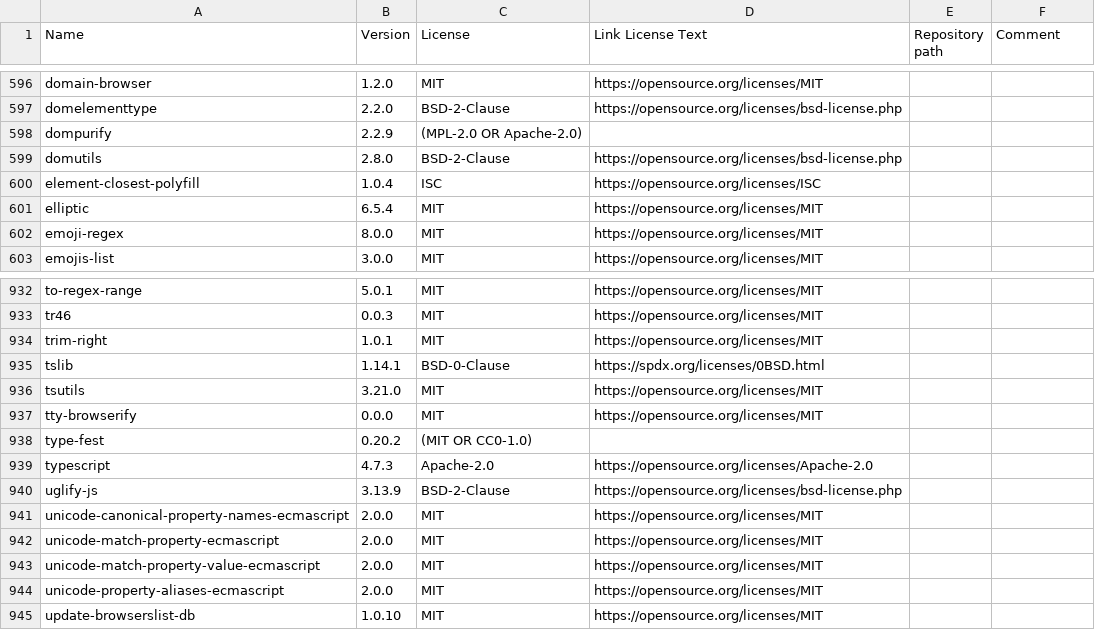
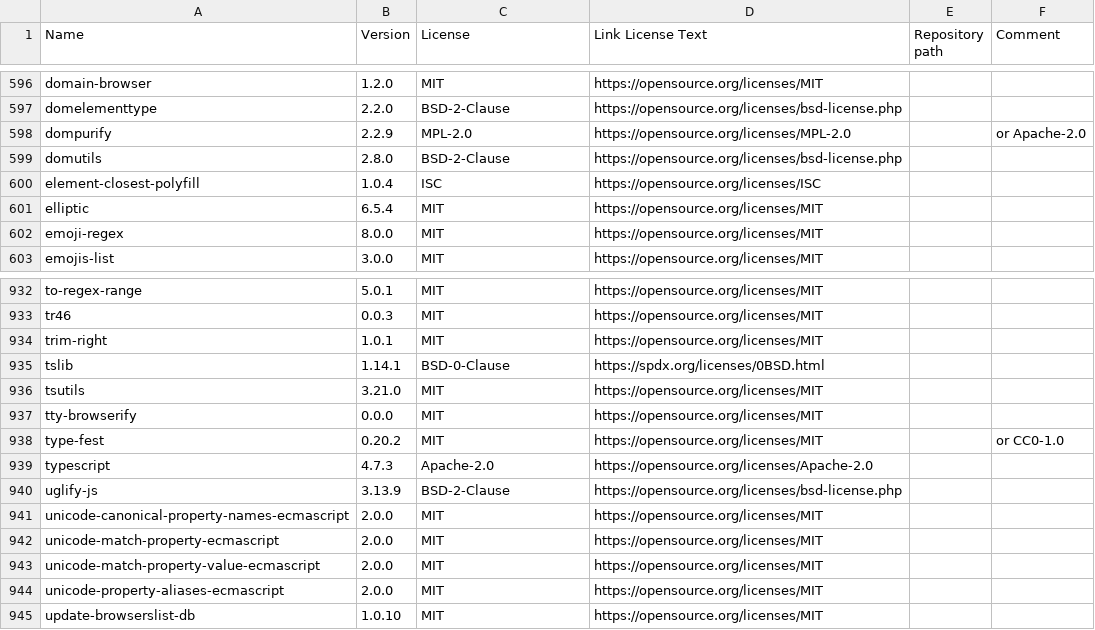
Before and after one commit to Checkmk/checkmk, a CSV file: omd/Licenses.csv, drawn as a sheet; only a part is shown, gaps mark what is left out.

Commit message:
List of licenses: Fix two entries and the PDF cover
Change-Id: I488d910499a1ff5e4060fa78b9e60b7f77a1b5a4

```diff
--- a/omd/Licenses.csv
+++ b/omd/Licenses.csv
@@ -601,3 +601,3 @@ domain-browser,1.2.0,MIT,https://opensource.org/licenses/MIT,,
 domelementtype,2.2.0,BSD-2-Clause,https://opensource.org/licenses/bsd-license.php,,
-dompurify,2.2.9,(MPL-2.0 OR Apache-2.0),,,
+dompurify,2.2.9,MPL-2.0,https://opensource.org/licenses/MPL-2.0,,or Apache-2.0
 domutils,2.8.0,BSD-2-Clause,https://opensource.org/licenses/bsd-license.php,,
@@ -941,3 +941,3 @@ tsutils,3.21.0,MIT,https://opensource.org/licenses/MIT,,
 tty-browserify,0.0.0,MIT,https://opensource.org/licenses/MIT,,
-type-fest,0.20.2,(MIT OR CC0-1.0),,,
+type-fest,0.20.2,MIT,https://opensource.org/licenses/MIT,,or CC0-1.0
 typescript,4.7.3,Apache-2.0,https://opensource.org/licenses/Apache-2.0,,
```
Also changed, not shown: 5 other files.
